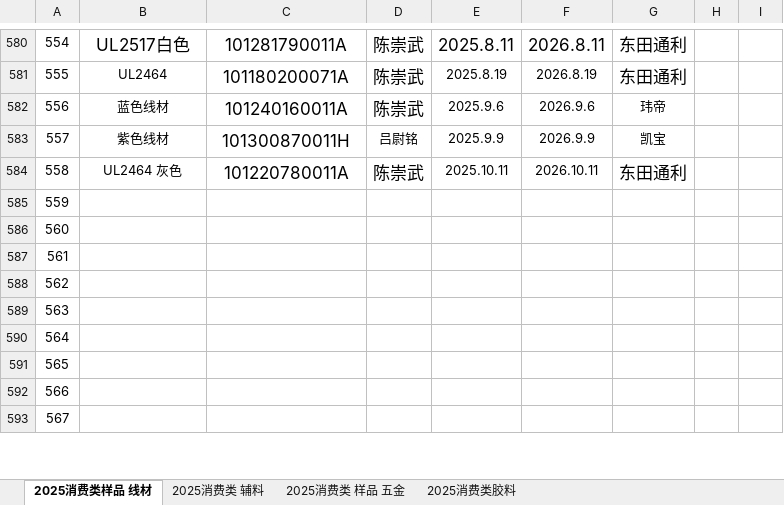
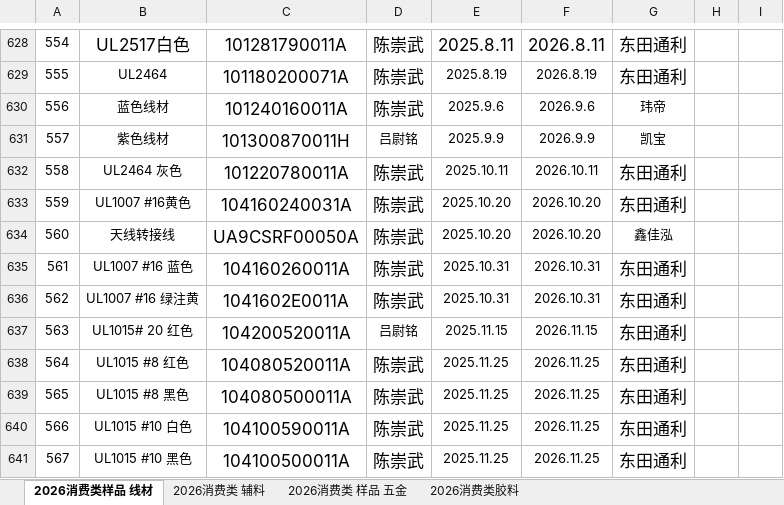
Before and after one commit to uiqc/uiqc.github.io, an Excel workbook: excel/消费类样品.xlsx, sheet 2026消费类样品 线材, drawn as a sheet; only a part is shown, gaps mark what is left out; values as stored, in another font and other column widths than the file's, no borders; charts and pictures not drawn; addresses are those after the commit; the diff covers the shown part only; the diff names each change by its address in the sheet, - before the commit and + after, or states it on an @@ line.

Commit message:
doc: 上传 2026年消费类样品.xlsx 去更新 excel 文件: excel/消费类样品.xlsx

```diff
--- a/excel/消费类样品.xlsx (sheet 2026消费类样品 线材)
+++ b/excel/消费类样品.xlsx (sheet 2026消费类样品 线材)
-sheet tab: 2025消费类样品 线材
+sheet tab: 2026消费类样品 线材
-sheet tab: 2025消费类 辅料
+sheet tab: 2026消费类 辅料
-sheet tab: 2025消费类 样品 五金
+sheet tab: 2026消费类 样品 五金
-sheet tab: 2025消费类胶料
+sheet tab: 2026消费类胶料
-B633: (empty)
+B633: UL1007 #16黄色
-C633: (empty)
+C633: 104160240031A
-D633:D636: (empty)
+D633:D636: 陈崇武
-E633:E634: (empty)
+E633:E634: 2025.10.20
-F633:F634: (empty)
+F633:F634: 2026.10.20
-G633: (empty)
+G633: 东田通利
-B634: (empty)
+B634: 天线转接线
-C634: (empty)
+C634: UA9CSRF00050A
-G634: (empty)
+G634: 鑫佳泓
-B635: (empty)
+B635: UL1007 #16 蓝色
-C635: (empty)
+C635: 104160260011A
-E635:E636: (empty)
+E635:E636: 2025.10.31
-F635:F636: (empty)
+F635:F636: 2026.10.31
-G635:G641: (empty)
+G635:G641: 东田通利
-B636: (empty)
+B636: UL1007 #16 绿注黄
-C636: (empty)
+C636: 1041602E0011A
-B637: (empty)
+B637: UL1015# 20 红色
-C637: (empty)
+C637: 104200520011A
-D637: (empty)
+D637: 吕尉铭
-E637: (empty)
+E637: 2025.11.15
-F637: (empty)
+F637: 2026.11.15
-B638: (empty)
+B638: UL1015 #8 红色
-C638: (empty)
+C638: 104080520011A
-D638:D641: (empty)
+D638:D641: 陈崇武
-E638:E641: (empty)
+E638:E641: 2025.11.25
-F638:F641: (empty)
+F638:F641: 2026.11.25
-B639: (empty)
+B639: UL1015 #8 黑色
-C639: (empty)
+C639: 104080500011A
-B640: (empty)
+B640: UL1015 #10 白色
-C640: (empty)
+C640: 104100590011A
-B641: (empty)
+B641: UL1015 #10 黑色
-C641: (empty)
+C641: 104100500011A
```
Also changed, not shown: 76 added rows, 48 edited cells, cell formats, merged cells and row numbers in column A elsewhere in this sheet, sheet 2026消费类 样品 五金, sheet 2026消费类 辅料, sheet 2026消费类胶料, charts or pictures.
